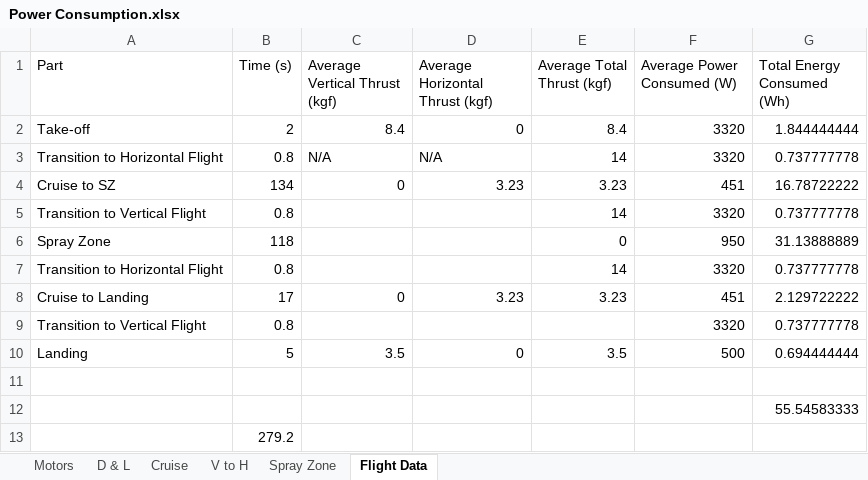
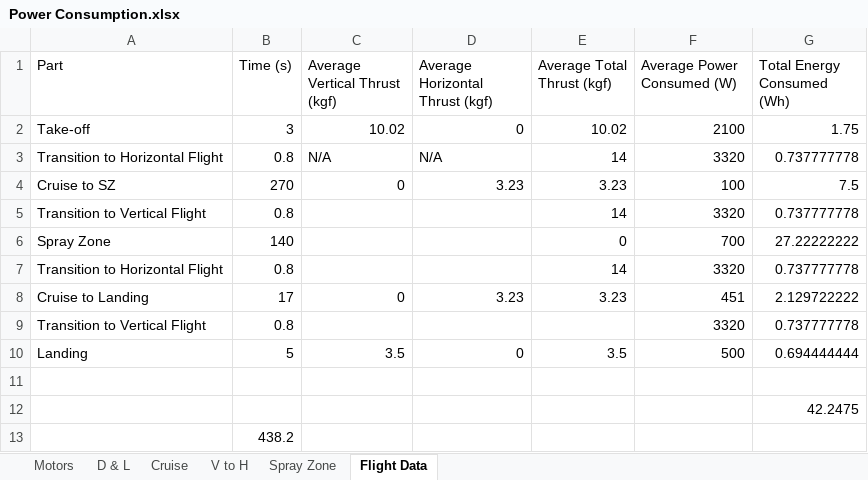
Before and after one commit to AhmadBinMushtaq/UAS_Challenge, an Excel workbook: Power & Propulsion System/Power Consumption.xlsx, sheet Flight Data, drawn as a sheet; values as stored, in another font and other column widths than the file's, no borders; removed rows and columns are numbered as before the commit, all else as after; the diff names each change by its address in the sheet, - before the commit and + after, or states it on an @@ line.

Commit message:
Modify Power consumption calculations

```diff
--- a/Power & Propulsion System/Power Consumption.xlsx (sheet Flight Data)
+++ b/Power & Propulsion System/Power Consumption.xlsx (sheet Flight Data)
-row 2: Take-off | 2 | 8.4 | 0 | 8.4 | 3320 | 1.844444444
+row 2: Take-off | 3 | 10.02 | 0 | 10.02 | 2100 | 1.75
-B4 (Time (s)): 134
+B4 (Time (s)): 270
-F4 (Average Power Consumed (W)): 451
+F4 (Average Power Consumed (W)): 100
-G4 (Total Energy Consumed (Wh)): 16.78722222
+G4 (Total Energy Consumed (Wh)): 7.5
-B6 (Time (s)): 118
+B6 (Time (s)): 140
-F6 (Average Power Consumed (W)): 950
+F6 (Average Power Consumed (W)): 700
-G6 (Total Energy Consumed (Wh)): 31.13888889
+G6 (Total Energy Consumed (Wh)): 27.22222222
-G12 (Total Energy Consumed (Wh)): 55.54583333
+G12 (Total Energy Consumed (Wh)): 42.2475
-B13 (Time (s)): 279.2
+B13 (Time (s)): 438.2
```
Also changed, not shown: sheet Cruise.
